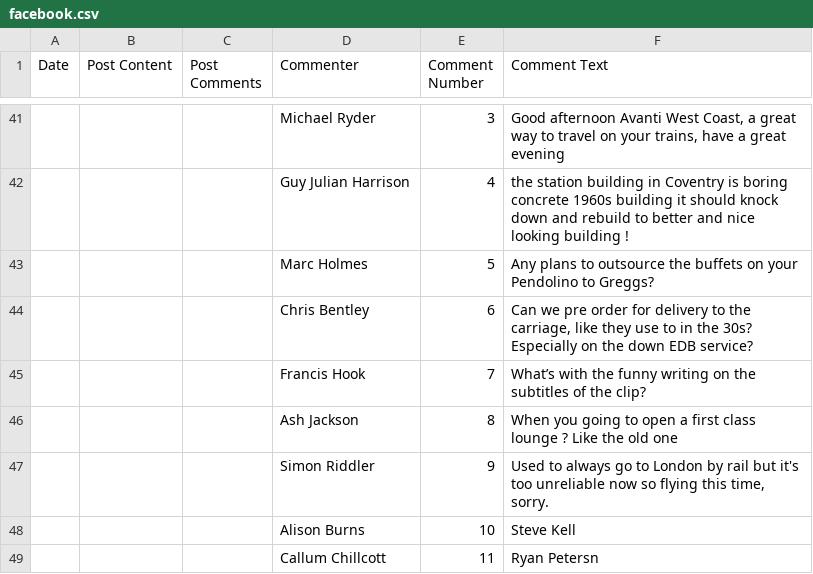
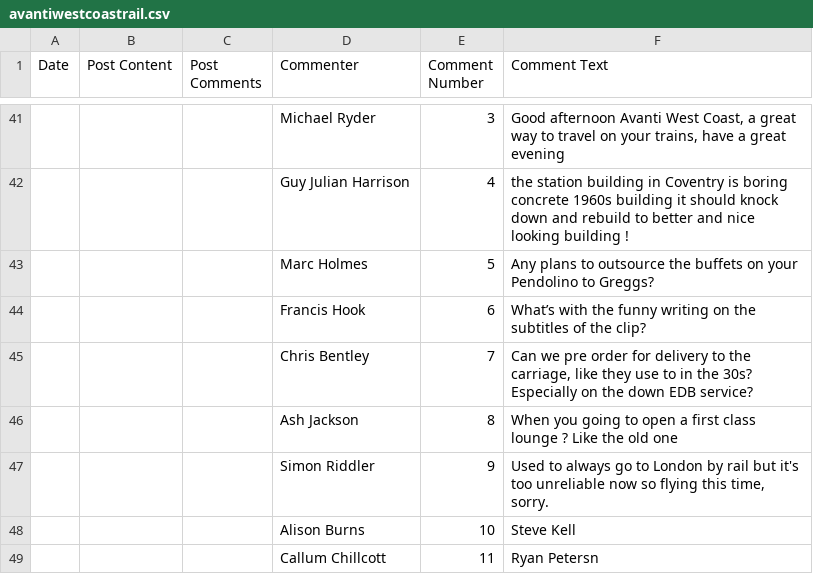
Before and after one commit to pikca-c/webs, a CSV file: avantiwestcoastrail.csv (was facebook.csv), drawn as a sheet; only a part is shown, gaps mark what is left out; removed rows and columns are numbered as before the commit, all else as after; ↵ is a line break in a cell; the diff covers the shown part only; the diff names each change by its address in the sheet, - before the commit and + after, or states it on an @@ line.

Commit message:
added new program that output csv w date

```diff
--- a/facebook.csv
+++ b/avantiwestcoastrail.csv
-row 44:  |  |  | Chris Bentley | 6 | Can we pre order for delivery to the carriage, like they use to in the 30s? ↵ Especially on the down EDB service?
-E44 (Comment Number): 7
+E44 (Comment Number): 6
+row 45:  |  |  | Chris Bentley | 7 | Can we pre order for delivery to the carriage, like they use to in the 30s? ↵ Especially on the down EDB service?
```
Also changed, not shown: 8 added rows, 8 removed rows and 11 edited cells elsewhere in this file, 7 other files.
